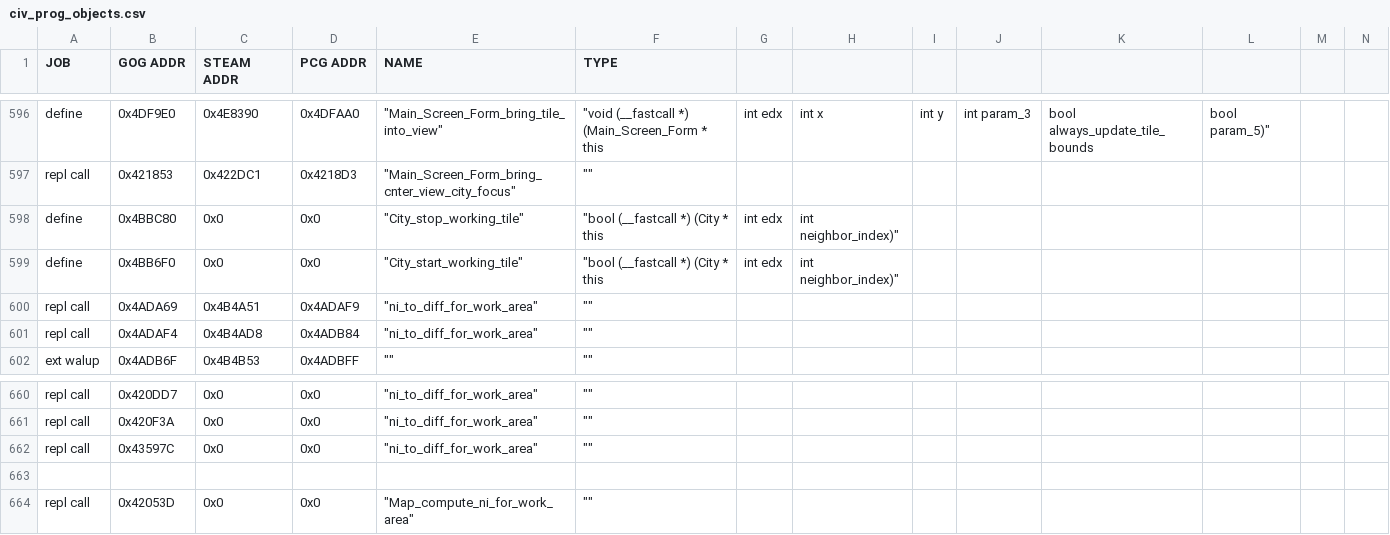
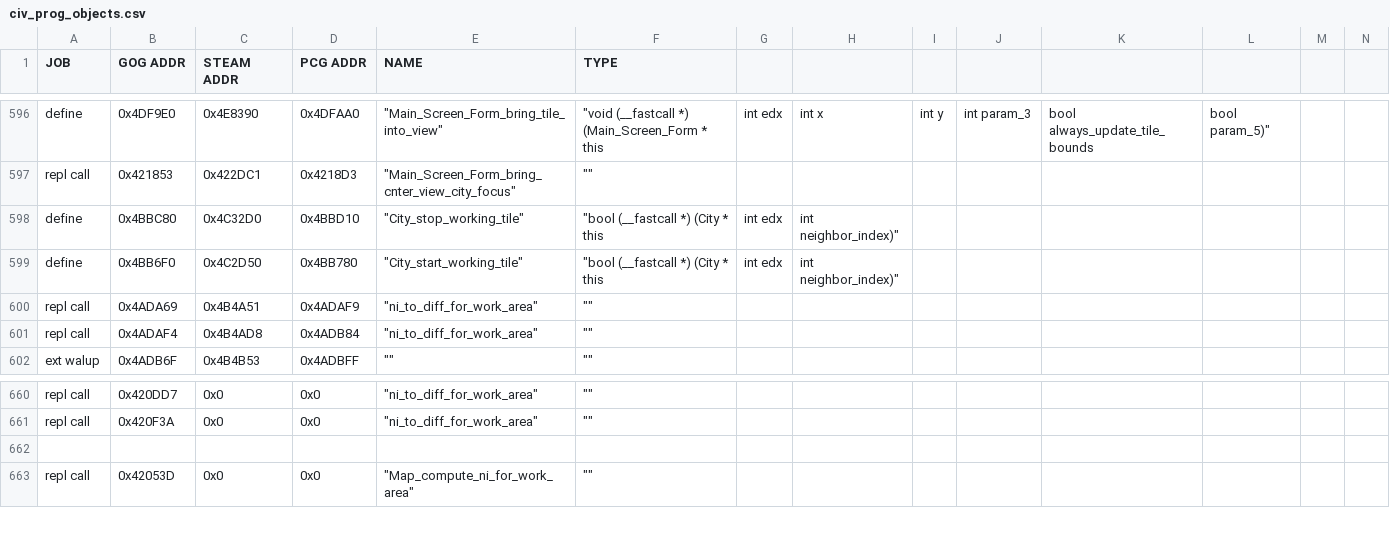
Before and after one commit to maxpetul/C3X, a CSV file: civ_prog_objects.csv, drawn as a sheet; only a part is shown, gaps mark what is left out; removed rows and columns are numbered as before the commit, all else as after; rows hold the shown columns only; the diff covers the shown part only; the diff names each change by its address in the sheet, - before the commit and + after, or states it on an @@ line.

Commit message:
Fill in Steam & PCG addresses for work area loops in City::manage_by_governor

```diff
--- a/civ_prog_objects.csv
+++ b/civ_prog_objects.csv
-C598 (STEAM ADDR): 0x0
+C598 (STEAM ADDR): 0x4C32D0
-D598 (PCG ADDR): 0x0
+D598 (PCG ADDR): 0x4BBD10
-C599 (STEAM ADDR): 0x0
+C599 (STEAM ADDR): 0x4C2D50
-D599 (PCG ADDR): 0x0
+D599 (PCG ADDR): 0x4BB780
-row 662: repl call | 0x43597C | 0x0 | 0x0 | "ni_to_diff_for_work_area" | ""
```
Also changed, not shown: 14 added rows and 15 removed rows elsewhere in this file.
